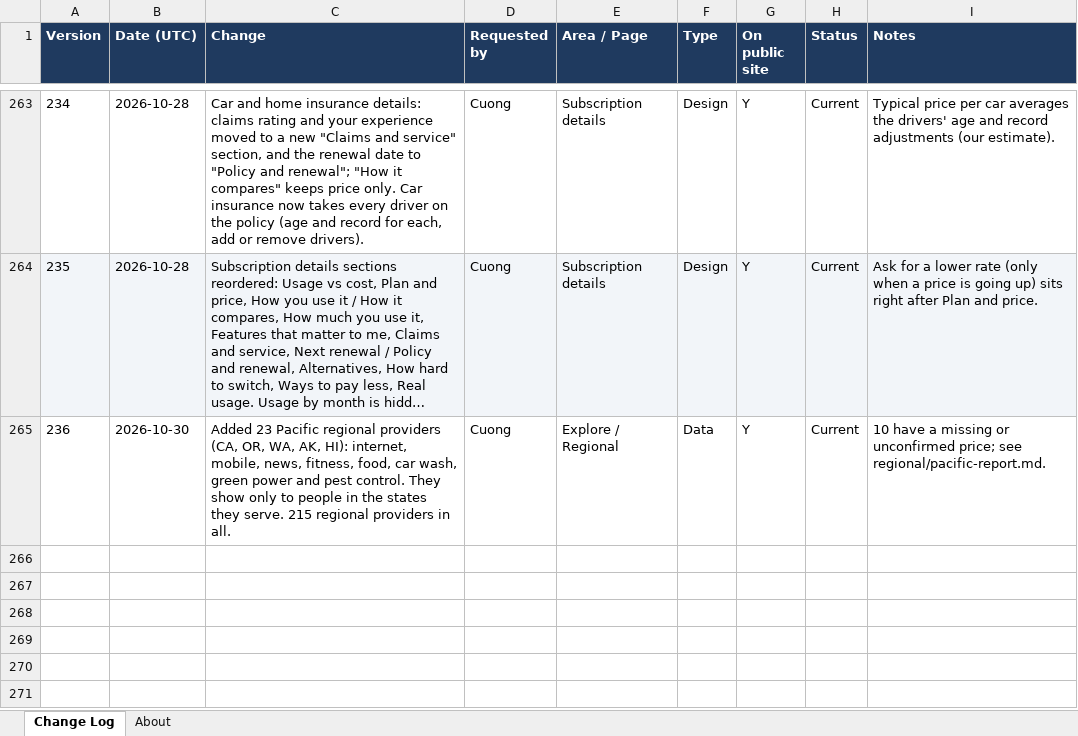
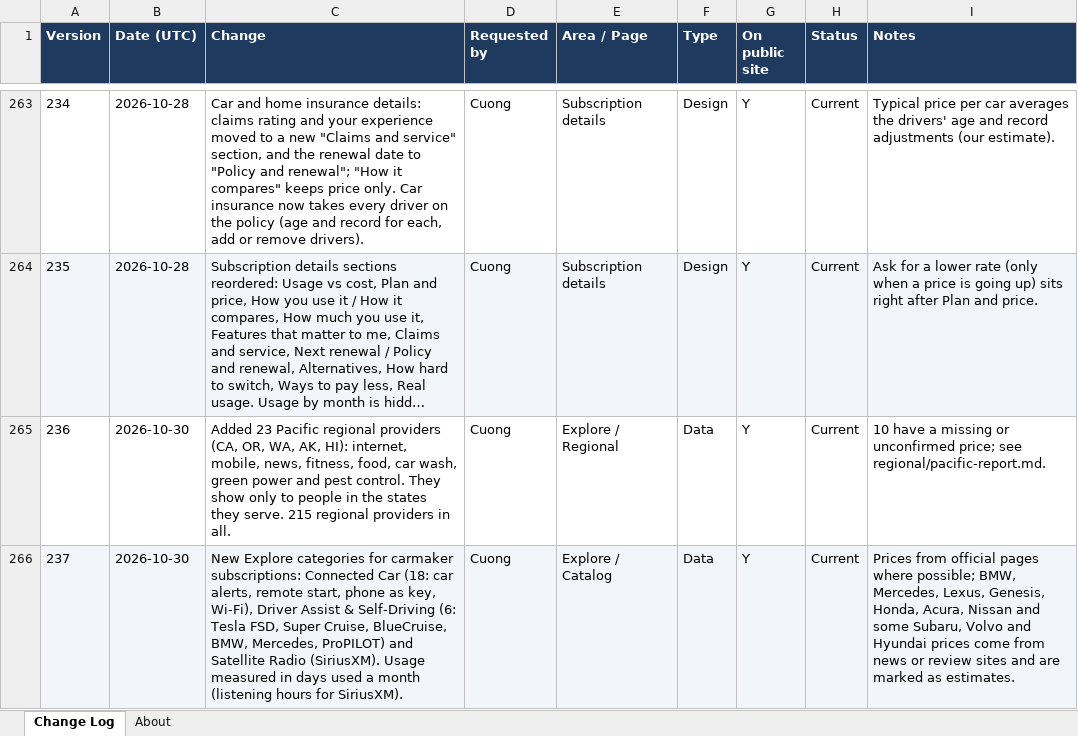
Before and after one commit to cquach1004/Subscription-keeper, an Excel workbook: changelog/change-log.xlsx, sheet Change Log, drawn as a sheet; only a part is shown, gaps mark what is left out; long unchanged cells end in …; values as stored, in another font and other column widths than the file's, no borders; the diff names each change by its address in the sheet, - before the commit and + after, or states it on an @@ line.

```diff
--- a/changelog/change-log.xlsx (sheet Change Log)
+++ b/changelog/change-log.xlsx (sheet Change Log)
+row 266: 237 | 2026-10-30 | New Explore categories for carmaker subscriptions: Connected Car (18: car alerts, remote start, phone as key, Wi-Fi), Driver Assist & Self-Driving (6: Tesla FSD, Super Cruise, BlueCruise, BMW, Mercedes, ProPILOT) and Satellite Radio (SiriusXM). Usage measured in days used a month (listening hours for SiriusXM). | Cuong | Explore / Catalog | Data | Y | Current | Prices from official pages where possible; BMW, Mercedes, Lexus, Genesis, Honda, Acura, Nissan and some Subaru, Volvo and Hyundai prices come from news or review sites and are marked as estimates.
```
Also changed, not shown: 5 other files.
